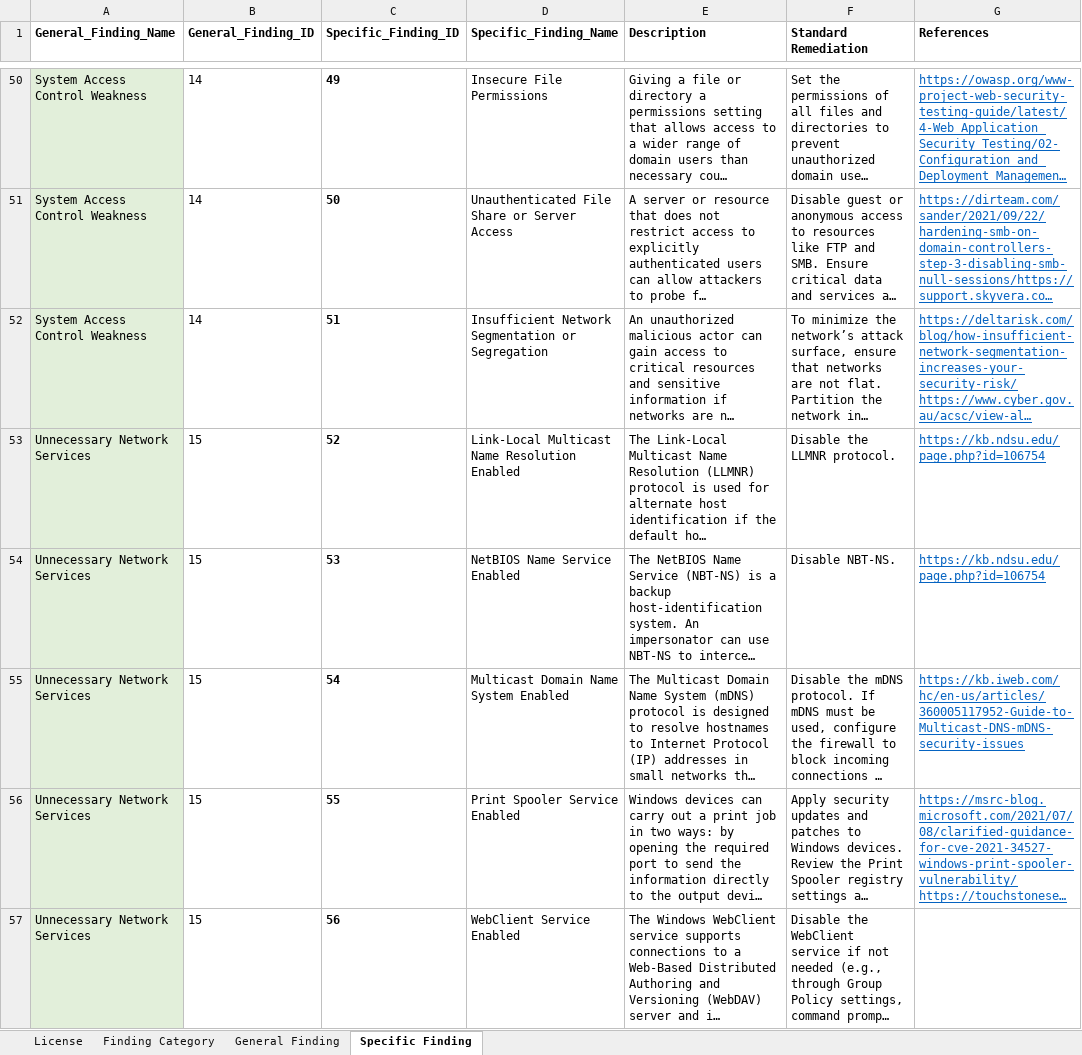
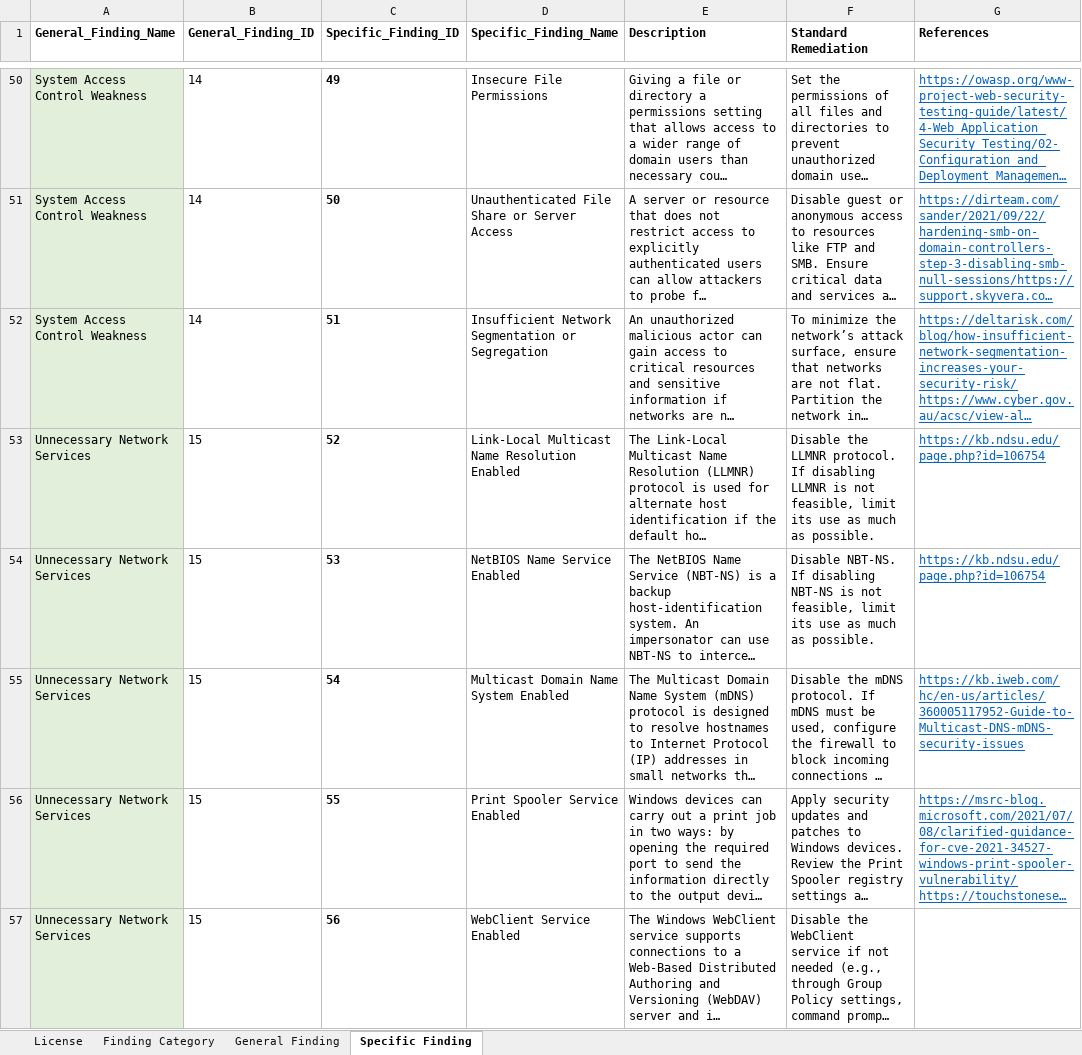
Before and after one commit to cisagov/assessment-reporting-engine, an Excel workbook: assets/Penetration Testing Findings Repository 1.0.xlsx, sheet Specific Finding, drawn as a sheet; only a part is shown, gaps mark what is left out; long unchanged cells end in …; values as stored, in another font and other column widths than the file's, no borders; the diff covers the shown part only; the diff names each change by its address in the sheet, - before the commit and + after, or states it on an @@ line.

Commit message:
Updates to findings repository remediation language

```diff
--- a/assets/Penetration Testing Findings Repository 1.0.xlsx (sheet Specific Finding)
+++ b/assets/Penetration Testing Findings Repository 1.0.xlsx (sheet Specific Finding)
-F53 (Standard Remediation): …LLMNR protocol.
+F53 (Standard Remediation): …LLMNR protocol. If disabling LLMNR is not feasible, limit its use as much as possible.
-F54 (Standard Remediation): Disable NBT-NS.
+F54 (Standard Remediation): Disable NBT-NS. If disabling NBT-NS is not feasible, limit its use as much as possible.
```
Also changed, not shown: 11 edited cells elsewhere in this sheet.
